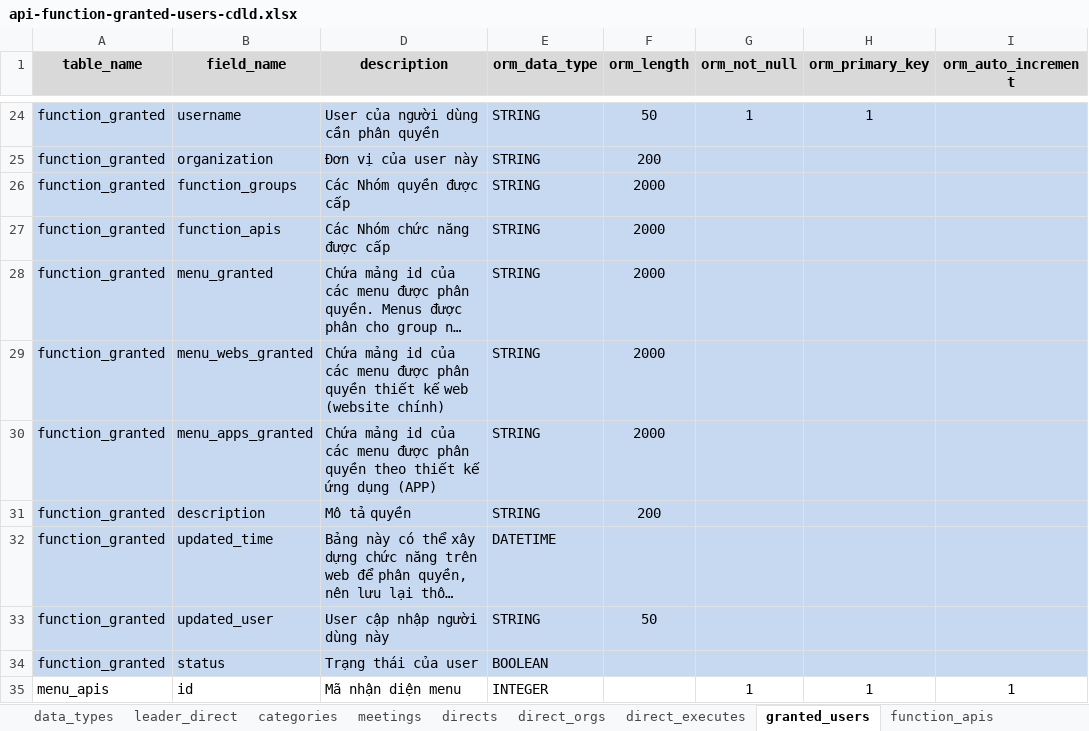
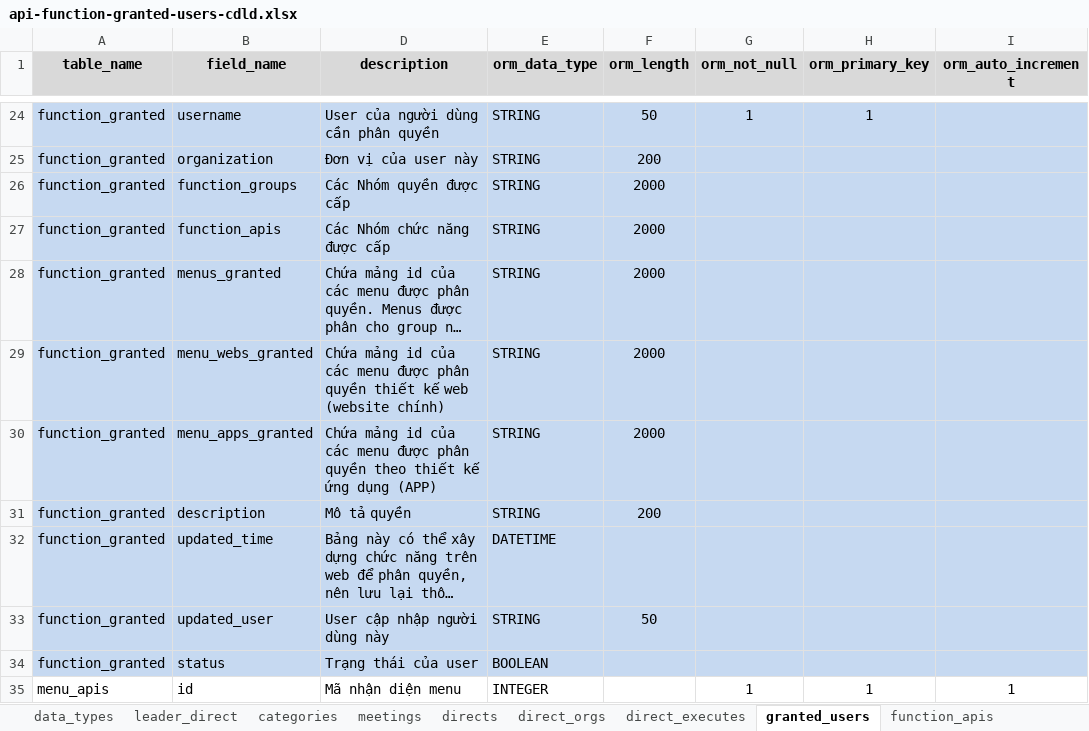
Before and after one commit to nvdinh185/leader-direct, an Excel workbook: db/excel/api-function-granted-users-cdld.xlsx, sheet granted_users, drawn as a sheet; only a part is shown, gaps mark what is left out; long unchanged cells end in …; values as stored, in another font and other column widths than the file's, no borders; the diff names each change by its address in the sheet, - before the commit and + after, or states it on an @@ line.

```diff
--- a/db/excel/api-function-granted-users-cdld.xlsx (sheet granted_users)
+++ b/db/excel/api-function-granted-users-cdld.xlsx (sheet granted_users)
-B28 (field_name): menu_granted
+B28 (field_name): menus_granted
```
Also changed, not shown: sheet function_apis, sheet categories, sheet leader_direct, sheet column_name_maps.
